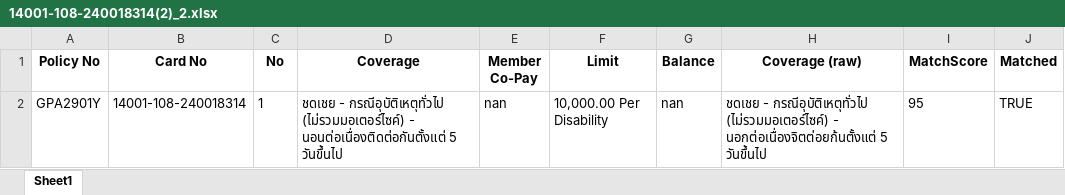
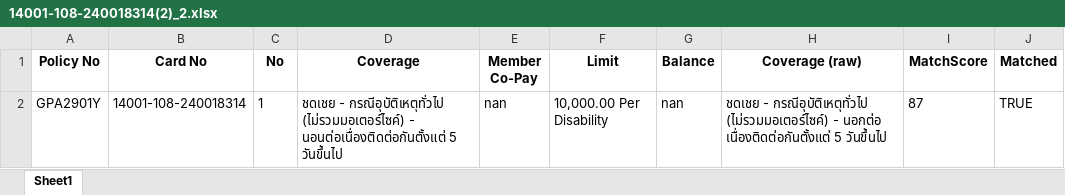
Before and after one commit to KittikanK/TyphoonOCR, an Excel workbook: xls/14001-108-240018314(2)_2.xlsx, sheet Sheet1, drawn as a sheet; values as stored, in another font and other column widths than the file's, no borders; the diff names each change by its address in the sheet, - before the commit and + after, or states it on an @@ line.

```diff
--- a/xls/14001-108-240018314(2)_2.xlsx (sheet Sheet1)
+++ b/xls/14001-108-240018314(2)_2.xlsx (sheet Sheet1)
-H2 (Coverage (raw)): …(ไม่รวมมอเตอร์ไซค์) - นอกต่อเนื่องจิตต่อยก้นตั้งแต่ 5 วันขึ้นไป
+H2 (Coverage (raw)): …(ไม่รวมมอเตอร์ไซค์) - นอกต่อ เนื่องติดต่อกันตั้งแต่ 5 วันขึ้นไป
-I2 (MatchScore): 95
+I2 (MatchScore): 87
```
Also changed, not shown: xls/14048-108-240007085_3.xlsx, xls/14048-108-240007671_2.xlsx, 34 other files.
